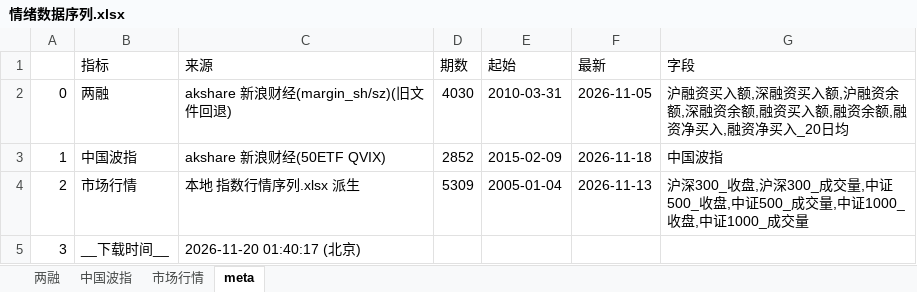
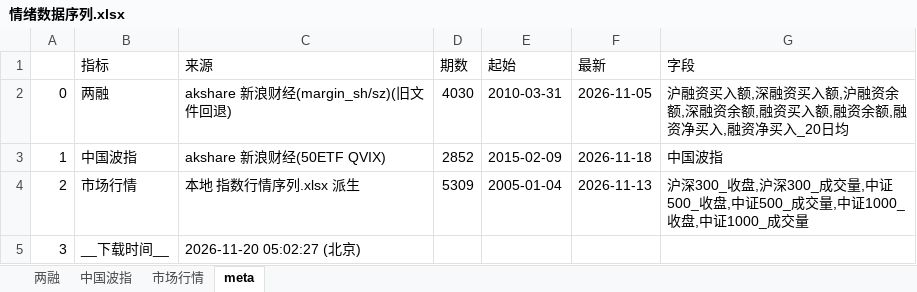
Before and after one commit to cyb80/Trent, an Excel workbook: data/情绪数据序列.xlsx, sheet meta, drawn as a sheet; values as stored, in another font and other column widths than the file's, no borders; the diff names each change by its address in the sheet, - before the commit and + after, or states it on an @@ line.

```diff
--- a/data/情绪数据序列.xlsx (sheet meta)
+++ b/data/情绪数据序列.xlsx (sheet meta)
-C5 (来源): 2026-11-20 01:40:17 (北京)
+C5 (来源): 2026-11-20 05:02:27 (北京)
```
Also changed, not shown: 7 other files.
